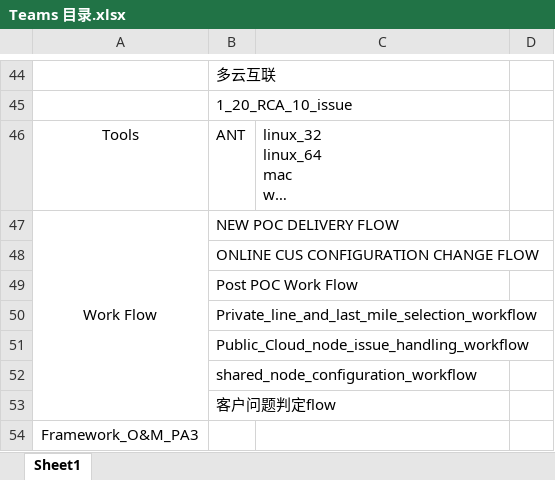
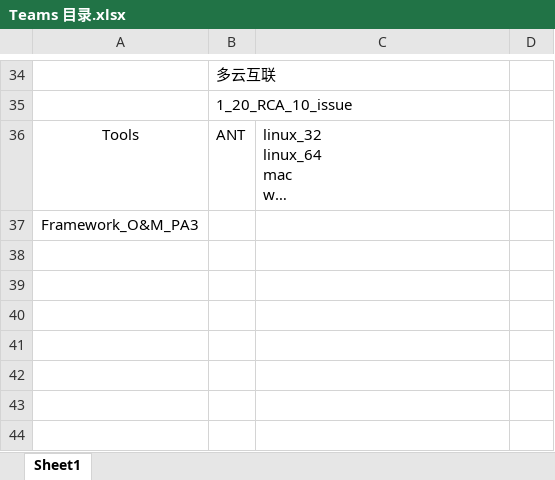
Before and after one commit to tianming-guo/hello-world, an Excel workbook: Teams 目录.xlsx, sheet Sheet1, drawn as a sheet; only a part is shown, gaps mark what is left out; long unchanged cells end in …; values as stored, in another font and other column widths than the file's, no borders; removed rows and columns are numbered as before the commit, all else as after; the diff covers the shown part only; the diff names each change by its address in the sheet, - before the commit and + after, or states it on an @@ line.

Commit message:
add some style

```diff
--- a/Teams 目录.xlsx (sheet Sheet1)
+++ b/Teams 目录.xlsx (sheet Sheet1)
-row 47: Work Flow | NEW POC DELIVERY FLOW
-row 48:  | ONLINE CUS CONFIGURATION CHANGE FLOW
-row 49:  | Post POC Work Flow
-row 50:  | Private_line_and_last_mile_selection_workflow
-row 51:  | Public_Cloud_node_issue_handling_workflow
-row 52:  | shared_node_configuration_workflow
-row 53:  | 客户问题判定flow
```
Also changed, not shown: 1 added row, 11 removed rows, 4 edited cells and cell formats elsewhere in this sheet.
